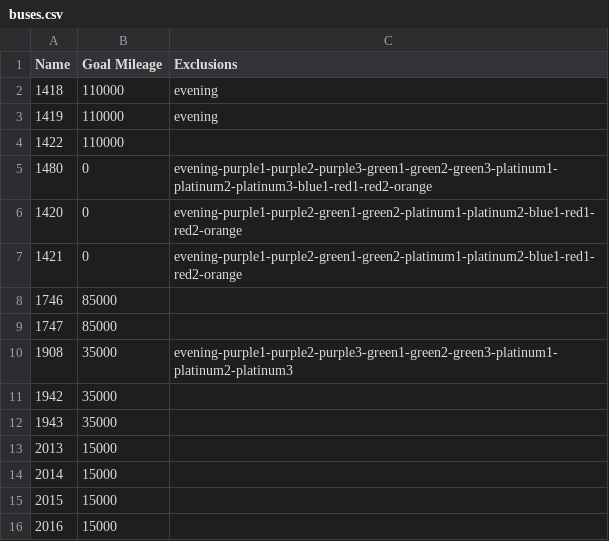
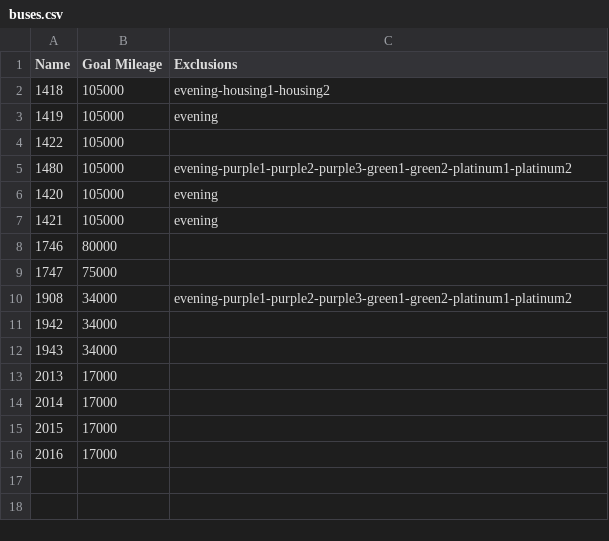
Before and after one commit to WhimsicalWhale/MileageCalculator, a CSV file: data/buses.csv, drawn as a sheet.

Commit message:
for bus in buses wasn't actually listing all the buses? switched to list comprehension and it works

```diff
--- a/data/buses.csv
+++ b/data/buses.csv
@@ -1,16 +1,16 @@
 Name,Goal Mileage,Exclusions
-1418,110000,evening
-1419,110000,evening
-1422,110000,
-1480,0,evening-purple1-purple2-purple3-green1-green2-green3-platinum1-platinum2-platinum3-blue1-red1-red2-orange
-1420,0,evening-purple1-purple2-green1-green2-platinum1-platinum2-blue1-red1-red2-orange
-1421,0,evening-purple1-purple2-green1-green2-platinum1-platinum2-blue1-red1-red2-orange
-1746,85000,
-1747,85000,
-1908,35000,evening-purple1-purple2-purple3-green1-green2-green3-platinum1-platinum2-platinum3
-1942,35000,
-1943,35000,
-2013,15000,
-2014,15000,
-2015,15000,
-2016,15000,
+1418,105000,evening-housing1-housing2
+1419,105000,evening
+1422,105000,
+1480,105000,evening-purple1-purple2-purple3-green1-green2-platinum1-platinum2
+1420,105000,evening
+1421,105000,evening
+1746,80000,
+1747,75000,
+1908,34000,evening-purple1-purple2-purple3-green1-green2-platinum1-platinum2
+1942,34000,
+1943,34000,
+2013,17000,
+2014,17000,
+2015,17000,
+2016,17000,
```
Also changed, not shown: data/daily.csv, data/routes.csv, 2 other files.
